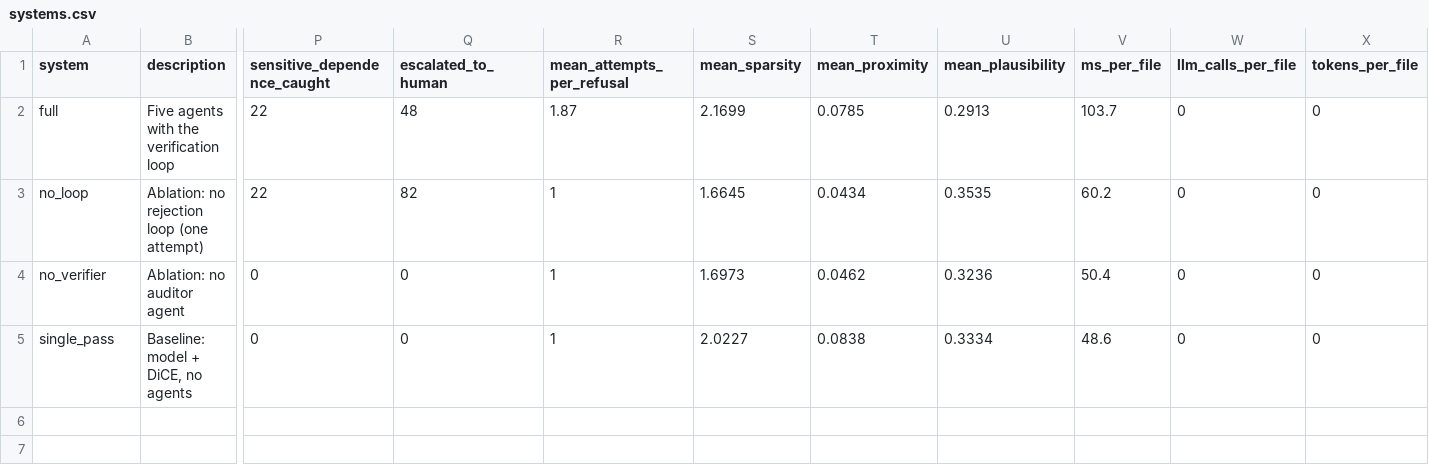
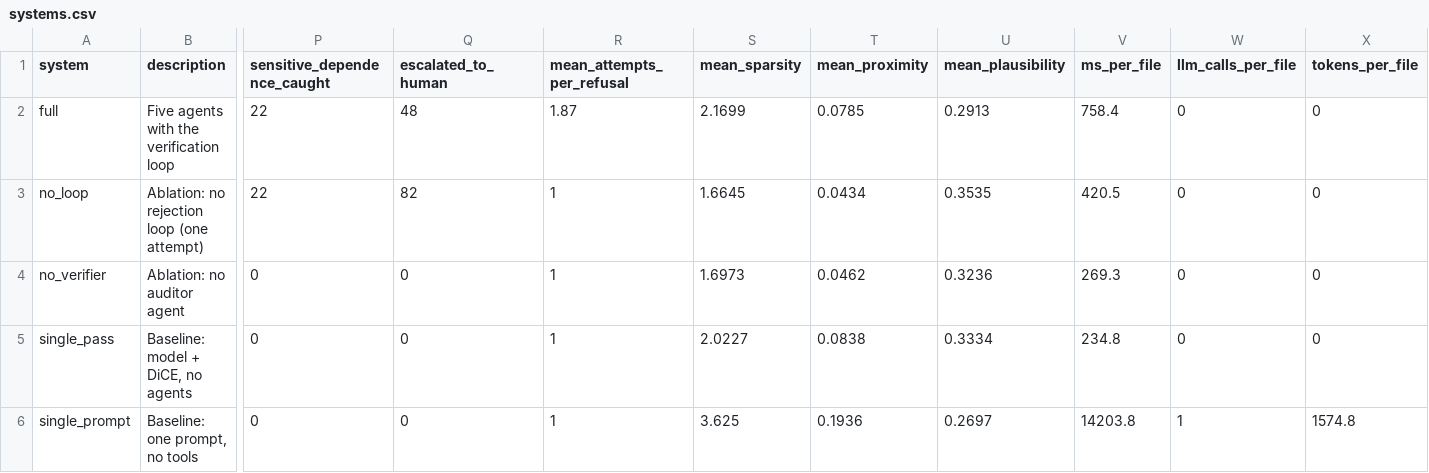
Before and after one commit to shirahex/agentforge-credit-audit, a CSV file: eval/results/systems.csv, drawn as a sheet; only a part is shown, gaps mark what is left out; rows hold the shown columns only; the diff names each change by its address in the sheet, - before the commit and + after, or states it on an @@ line.

Commit message:
eval: language model runs on Groq gpt-oss-20b, measured limits, single-prompt baseline
Groq retired the Llama models for free keys: default model updated, answer budget and extra request fields made configurable, preflight script added.

```diff
--- a/eval/results/systems.csv
+++ b/eval/results/systems.csv
-V2 (ms_per_file): 103.7
+V2 (ms_per_file): 758.4
-V3 (ms_per_file): 60.2
+V3 (ms_per_file): 420.5
-V4 (ms_per_file): 50.4
+V4 (ms_per_file): 269.3
-V5 (ms_per_file): 48.6
+V5 (ms_per_file): 234.8
+row 6: single_prompt | Baseline: one prompt, no tools | 0 | 0 | 1 | 3.625 | 0.1936 | 0.2697 | 14203.8 | 1 | 1574.8
```
Also changed, not shown: eval/results/counterfactuals.csv, 13 other files.
